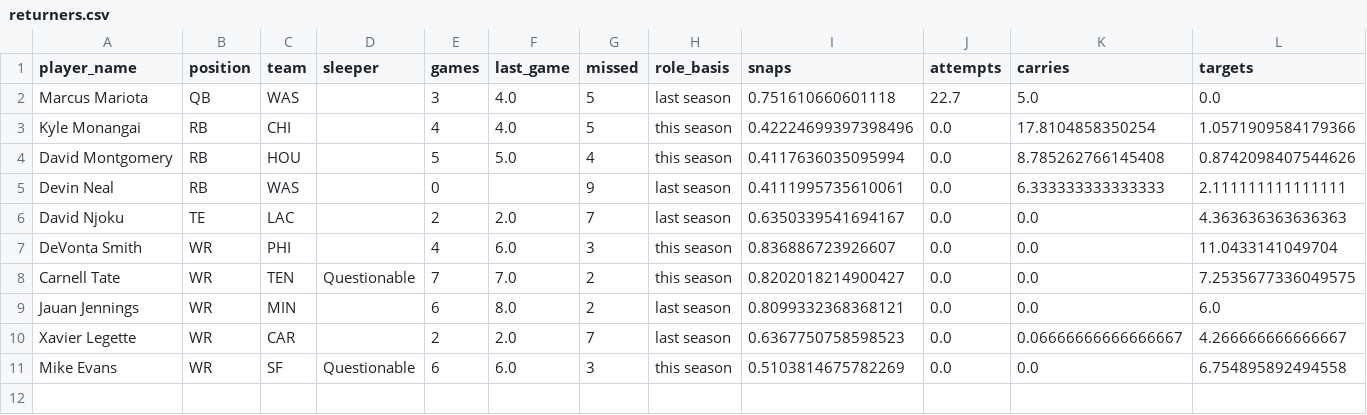
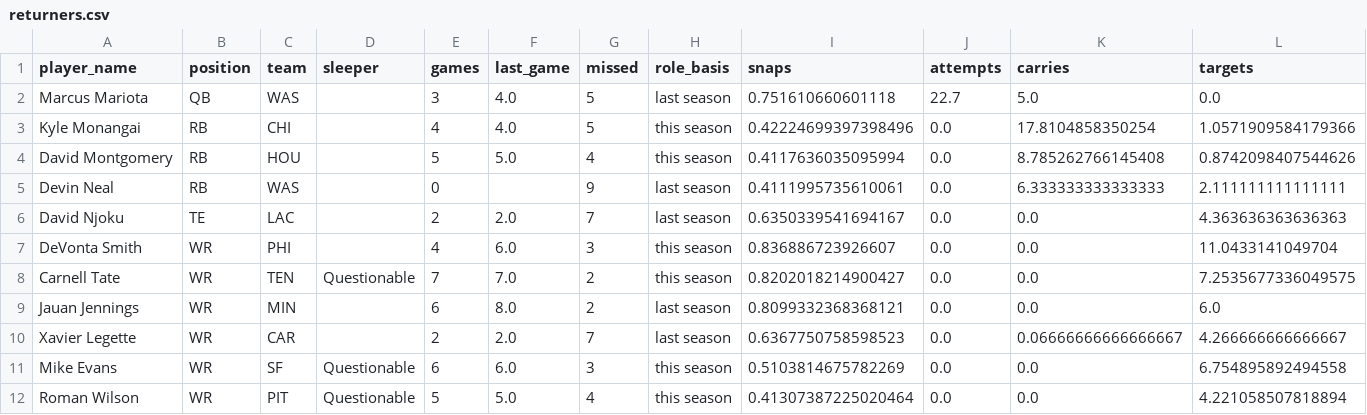
Before and after one commit to maditphillips/The-Delta-Duo, a CSV file: model/outputs/2026/week-11/returners.csv, drawn as a sheet; only a part is shown; rows hold the shown columns only; the diff names each change by its address in the sheet, - before the commit and + after, or states it on an @@ line.

```diff
--- a/model/outputs/2026/week-11/returners.csv
+++ b/model/outputs/2026/week-11/returners.csv
+row 12: Roman Wilson | WR | PIT | Questionable | 5 | 5.0 | 4 | this season | 0.41307387225020464 | 0.0 | 0.0 | 4.221058507818894
```
Also changed, not shown: model/data/returning.csv, model/data/role.csv, 16 other files.
